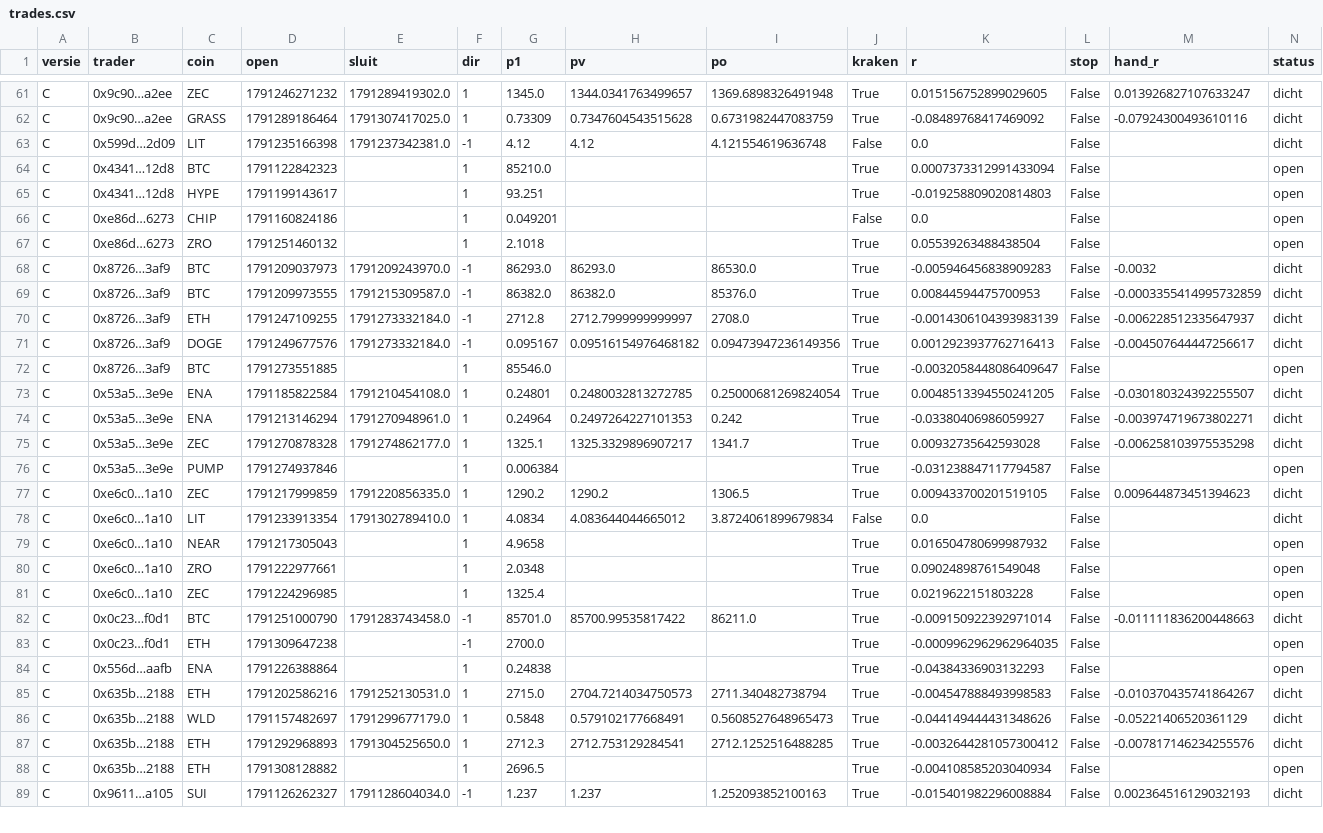
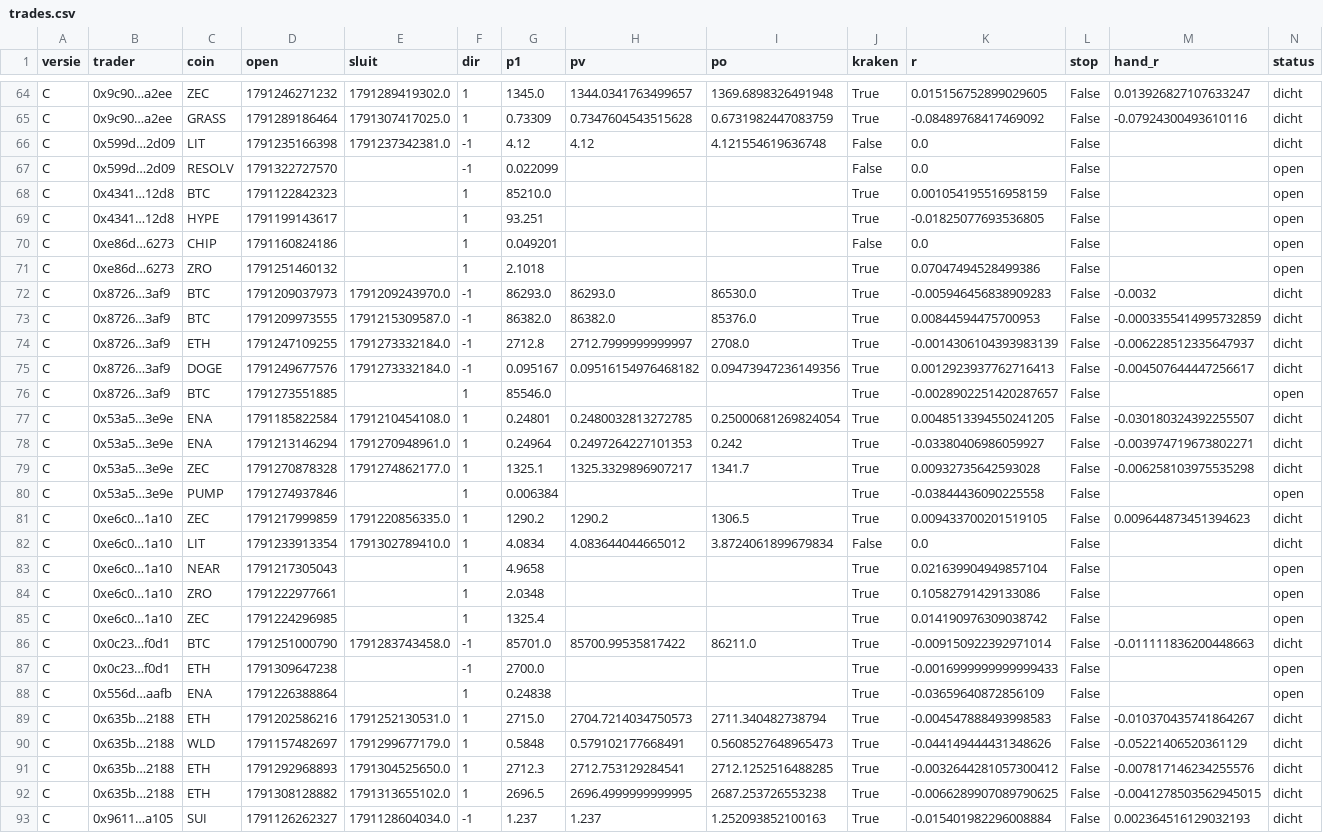
Before and after one commit to mylanreijnen2003-bot/kopieerbot, a CSV file: papier2/trades.csv, drawn as a sheet; only a part is shown, gaps mark what is left out; the diff covers the shown part only.

```diff
--- a/papier2/trades.csv
+++ b/papier2/trades.csv
@@ -63,6 +66,7 @@ C,0x9c90…a2ee,GRASS,1791289186464,1791307417025.0,1,0.73309,0.7347604543515628
 C,0x599d…2d09,LIT,1791235166398,1791237342381.0,-1,4.12,4.12,4.121554619636748,False,0.0,False,,dicht
-C,0x4341…12d8,BTC,1791122842323,,1,85210.0,,,True,0.0007373312991433094,False,,open
-C,0x4341…12d8,HYPE,1791199143617,,1,93.251,,,True,-0.019258809020814803,False,,open
+C,0x599d…2d09,RESOLV,1791322727570,,-1,0.022099,,,False,0.0,False,,open
+C,0x4341…12d8,BTC,1791122842323,,1,85210.0,,,True,0.001054195516958159,False,,open
+C,0x4341…12d8,HYPE,1791199143617,,1,93.251,,,True,-0.01825077693536805,False,,open
 C,0xe86d…6273,CHIP,1791160824186,,1,0.049201,,,False,0.0,False,,open
-C,0xe86d…6273,ZRO,1791251460132,,1,2.1018,,,True,0.05539263488438504,False,,open
+C,0xe86d…6273,ZRO,1791251460132,,1,2.1018,,,True,0.07047494528499386,False,,open
 C,0x8726…3af9,BTC,1791209037973,1791209243970.0,-1,86293.0,86293.0,86530.0,True,-0.005946456838909283,False,-0.0032,dicht
@@ -71,3 +75,3 @@ C,0x8726…3af9,ETH,1791247109255,1791273332184.0,-1,2712.8,2712.7999999999997,2
 C,0x8726…3af9,DOGE,1791249677576,1791273332184.0,-1,0.095167,0.09516154976468182,0.09473947236149356,True,0.0012923937762716413,False,-0.004507644447256617,dicht
-C,0x8726…3af9,BTC,1791273551885,,1,85546.0,,,True,-0.0032058448086409647,False,,open
+C,0x8726…3af9,BTC,1791273551885,,1,85546.0,,,True,-0.0028902251420287657,False,,open
 C,0x53a5…3e9e,ENA,1791185822584,1791210454108.0,1,0.24801,0.2480032813272785,0.25000681269824054,True,0.0048513394550241205,False,-0.030180324392255507,dicht
@@ -75,11 +79,11 @@ C,0x53a5…3e9e,ENA,1791213146294,1791270948961.0,1,0.24964,0.2497264227101353,0
 C,0x53a5…3e9e,ZEC,1791270878328,1791274862177.0,1,1325.1,1325.3329896907217,1341.7,True,0.00932735642593028,False,-0.006258103975535298,dicht
-C,0x53a5…3e9e,PUMP,1791274937846,,1,0.006384,,,True,-0.031238847117794587,False,,open
+C,0x53a5…3e9e,PUMP,1791274937846,,1,0.006384,,,True,-0.03844436090225558,False,,open
 C,0xe6c0…1a10,ZEC,1791217999859,1791220856335.0,1,1290.2,1290.2,1306.5,True,0.009433700201519105,False,0.009644873451394623,dicht
 C,0xe6c0…1a10,LIT,1791233913354,1791302789410.0,1,4.0834,4.083644044665012,3.8724061899679834,False,0.0,False,,dicht
-C,0xe6c0…1a10,NEAR,1791217305043,,1,4.9658,,,True,0.016504780699987932,False,,open
-C,0xe6c0…1a10,ZRO,1791222977661,,1,2.0348,,,True,0.09024898761549048,False,,open
-C,0xe6c0…1a10,ZEC,1791224296985,,1,1325.4,,,True,0.0219622151803228,False,,open
+C,0xe6c0…1a10,NEAR,1791217305043,,1,4.9658,,,True,0.021639904949857104,False,,open
+C,0xe6c0…1a10,ZRO,1791222977661,,1,2.0348,,,True,0.10582791429133086,False,,open
+C,0xe6c0…1a10,ZEC,1791224296985,,1,1325.4,,,True,0.014190976309038742,False,,open
 C,0x0c23…f0d1,BTC,1791251000790,1791283743458.0,-1,85701.0,85700.99535817422,86211.0,True,-0.009150922392971014,False,-0.011111836200448663,dicht
-C,0x0c23…f0d1,ETH,1791309647238,,-1,2700.0,,,True,-0.0009962962962964035,False,,open
-C,0x556d…aafb,ENA,1791226388864,,1,0.24838,,,True,-0.04384336903132293,False,,open
+C,0x0c23…f0d1,ETH,1791309647238,,-1,2700.0,,,True,-0.0016999999999999433,False,,open
+C,0x556d…aafb,ENA,1791226388864,,1,0.24838,,,True,-0.03659640872856109,False,,open
 C,0x635b…2188,ETH,1791202586216,1791252130531.0,1,2715.0,2704.7214034750573,2711.340482738794,True,-0.004547888493998583,False,-0.010370435741864267,dicht
@@ -87,3 +91,3 @@ C,0x635b…2188,WLD,1791157482697,1791299677179.0,1,0.5848,0.579102177668491,0.5
 C,0x635b…2188,ETH,1791292968893,1791304525650.0,1,2712.3,2712.753129284541,2712.1252516488285,True,-0.0032644281057300412,False,-0.007817146234255576,dicht
-C,0x635b…2188,ETH,1791308128882,,1,2696.5,,,True,-0.004108585203040934,False,,open
+C,0x635b…2188,ETH,1791308128882,1791313655102.0,1,2696.5,2696.4999999999995,2687.253726553238,True,-0.0066289907089790625,False,-0.0041278503562945015,dicht
 C,0x9611…a105,SUI,1791126262327,1791128604034.0,-1,1.237,1.237,1.252093852100163,True,-0.015401982296008884,False,0.002364516129032193,dicht
```
Also changed, not shown: 11 added rows and 53 edited cells elsewhere in this file, papier2/geschiedenis.csv, 2 other files.
